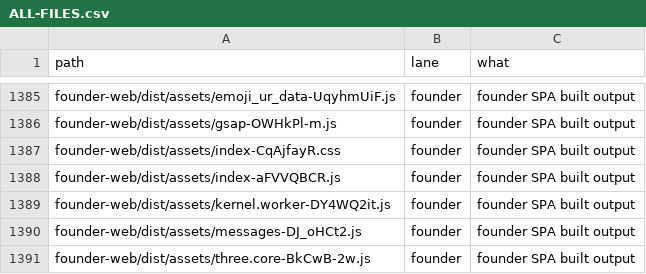
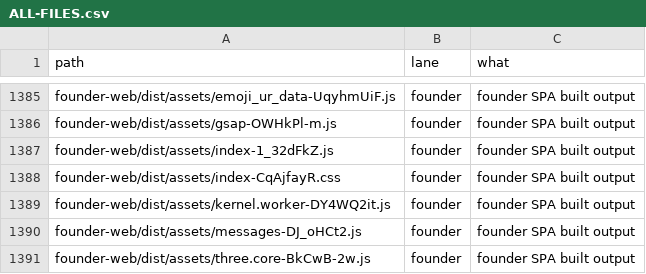
Before and after one commit to naumansherwani/ANEXOMAIL-WORKSPACE, a CSV file: lanes/ALL-FILES.csv, drawn as a sheet; only a part is shown, gaps mark what is left out; removed rows and columns are numbered as before the commit, all else as after; the diff names each change by its address in the sheet, - before the commit and + after, or states it on an @@ line.

```diff
--- a/lanes/ALL-FILES.csv
+++ b/lanes/ALL-FILES.csv
+row 1387: founder-web/dist/assets/index-1_32dFkZ.js | founder | founder SPA built output
-row 1388: founder-web/dist/assets/index-aFVVQBCR.js | founder | founder SPA built output
```
Also changed, not shown: 17 other files.
